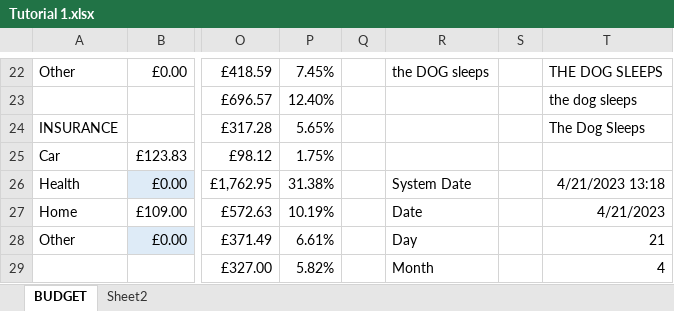
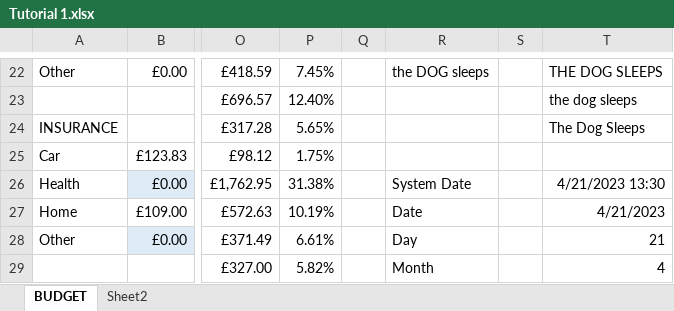
Before and after one commit to markpackham/Microsoft-Excel-Revise-2023, an Excel workbook: Tutorial 1.xlsx, sheet BUDGET, drawn as a sheet; only a part is shown, gaps mark what is left out; values as stored, in another font and other column widths than the file's, no borders; charts and pictures and conditional formats not drawn; the diff names each change by its address in the sheet, - before the commit and + after, or states it on an @@ line.

Commit message:
add graphs and charts
https://youtu.be/F5jIFP56J0E?t=6393

```diff
--- a/Tutorial 1.xlsx (sheet BUDGET)
+++ b/Tutorial 1.xlsx (sheet BUDGET)
-T26: 4/21/2023 13:18
+T26: 4/21/2023 13:30
```
Also changed, not shown: charts or pictures.
